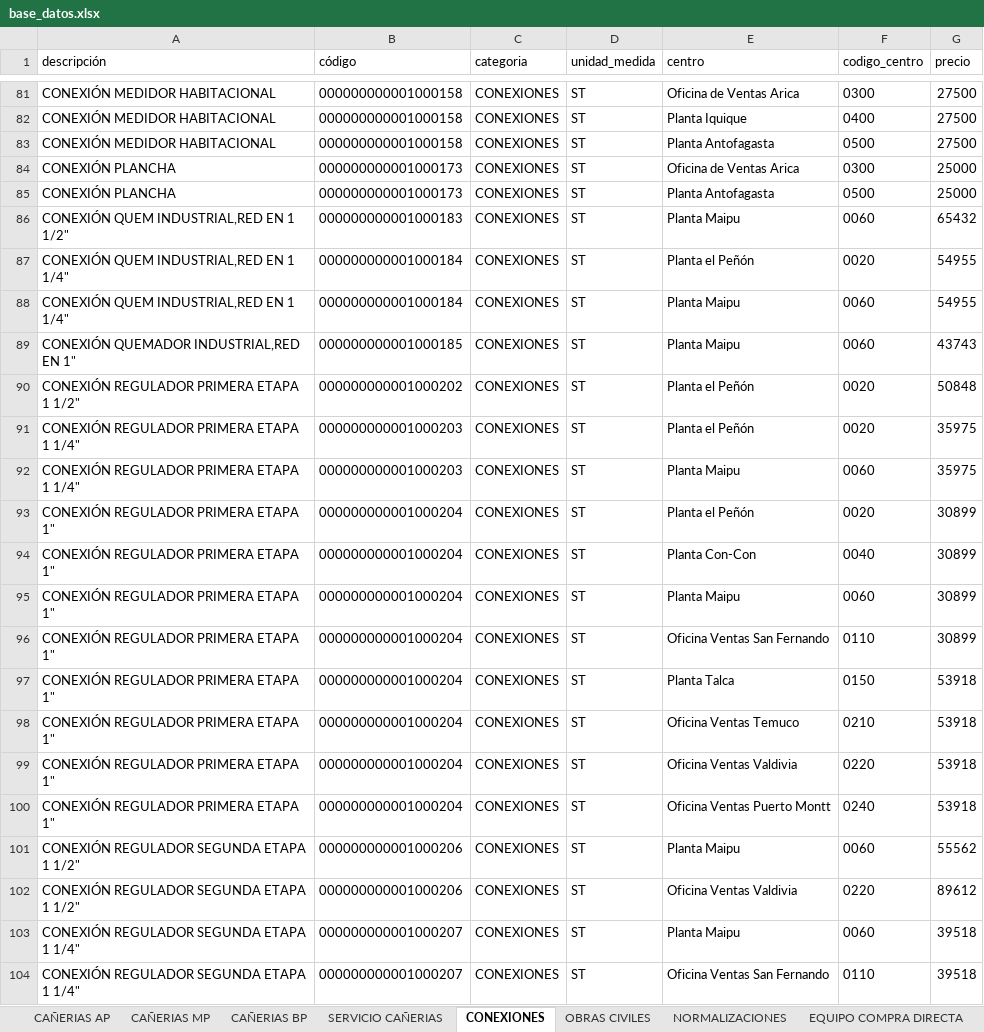
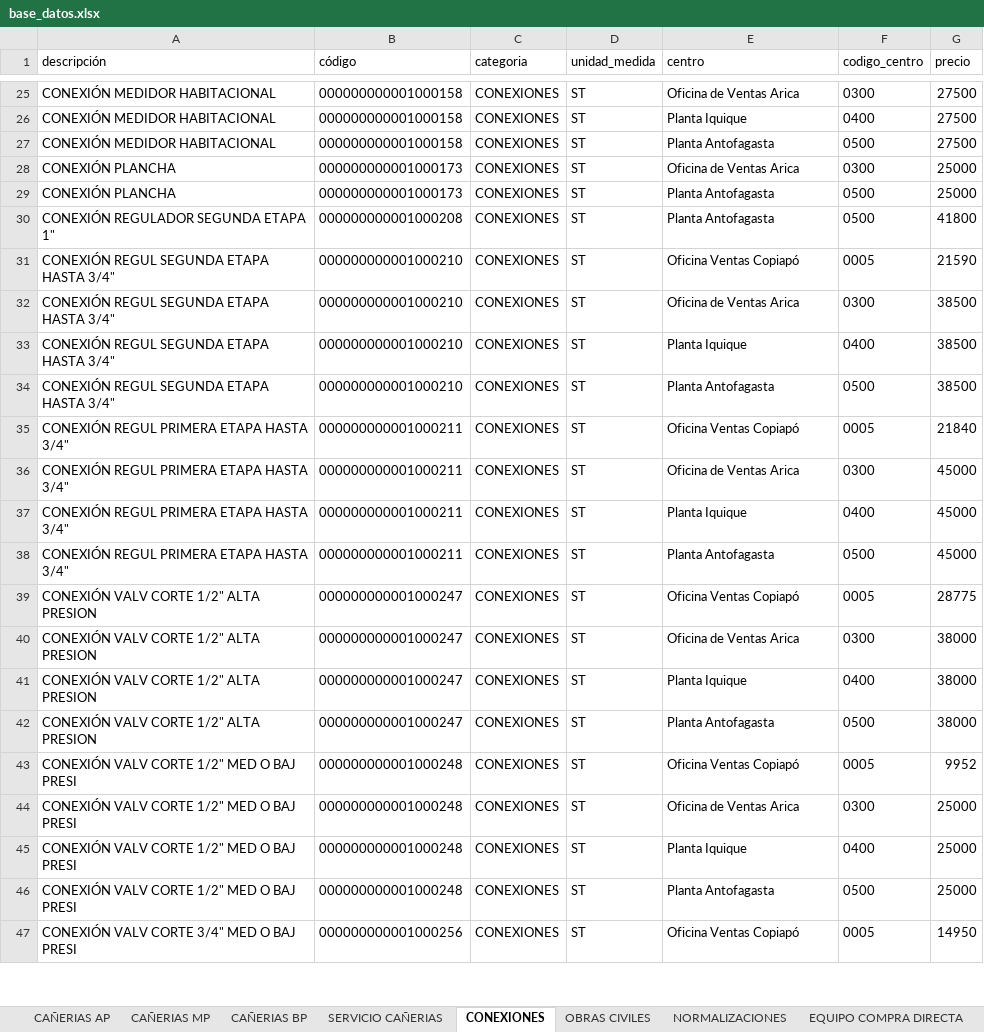
Before and after one commit to devece/NOTA-DE-VENTA-ABASTIBLE, an Excel workbook: base_datos.xlsx, sheet CONEXIONES, drawn as a sheet; only a part is shown, gaps mark what is left out; the shorter side is filled out with more unchanged rows; values as stored, in another font and other column widths than the file's, no borders; the diff covers the shown part only; the diff names each change by its address in the sheet, - before the commit and + after, or states it on an @@ line.

```diff
--- a/base_datos.xlsx (sheet CONEXIONES)
+++ b/base_datos.xlsx (sheet CONEXIONES)
-row 86: CONEXIÓN QUEM INDUSTRIAL,RED EN 1 1/2" | 000000000001000183 | CONEXIONES | ST | Planta Maipu | 0060 | 65432
-row 87: CONEXIÓN QUEM INDUSTRIAL,RED EN 1 1/4" | 000000000001000184 | CONEXIONES | ST | Planta el Peñón | 0020 | 54955
-row 88: CONEXIÓN QUEM INDUSTRIAL,RED EN 1 1/4" | 000000000001000184 | CONEXIONES | ST | Planta Maipu | 0060 | 54955
-row 89: CONEXIÓN QUEMADOR INDUSTRIAL,RED EN 1" | 000000000001000185 | CONEXIONES | ST | Planta Maipu | 0060 | 43743
-row 90: CONEXIÓN REGULADOR PRIMERA ETAPA 1 1/2" | 000000000001000202 | CONEXIONES | ST | Planta el Peñón | 0020 | 50848
-row 91: CONEXIÓN REGULADOR PRIMERA ETAPA 1 1/4" | 000000000001000203 | CONEXIONES | ST | Planta el Peñón | 0020 | 35975
-row 92: CONEXIÓN REGULADOR PRIMERA ETAPA 1 1/4" | 000000000001000203 | CONEXIONES | ST | Planta Maipu | 0060 | 35975
-row 93: CONEXIÓN REGULADOR PRIMERA ETAPA 1" | 000000000001000204 | CONEXIONES | ST | Planta el Peñón | 0020 | 30899
-row 94: CONEXIÓN REGULADOR PRIMERA ETAPA 1" | 000000000001000204 | CONEXIONES | ST | Planta Con-Con | 0040 | 30899
-row 95: CONEXIÓN REGULADOR PRIMERA ETAPA 1" | 000000000001000204 | CONEXIONES | ST | Planta Maipu | 0060 | 30899
-row 96: CONEXIÓN REGULADOR PRIMERA ETAPA 1" | 000000000001000204 | CONEXIONES | ST | Oficina Ventas San Fernando | 0110 | 30899
-row 97: CONEXIÓN REGULADOR PRIMERA ETAPA 1" | 000000000001000204 | CONEXIONES | ST | Planta Talca | 0150 | 53918
-row 98: CONEXIÓN REGULADOR PRIMERA ETAPA 1" | 000000000001000204 | CONEXIONES | ST | Oficina Ventas Temuco | 0210 | 53918
-row 99: CONEXIÓN REGULADOR PRIMERA ETAPA 1" | 000000000001000204 | CONEXIONES | ST | Oficina Ventas Valdivia | 0220 | 53918
-row 100: CONEXIÓN REGULADOR PRIMERA ETAPA 1" | 000000000001000204 | CONEXIONES | ST | Oficina Ventas Puerto Montt | 0240 | 53918
-row 101: CONEXIÓN REGULADOR SEGUNDA ETAPA 1 1/2" | 000000000001000206 | CONEXIONES | ST | Planta Maipu | 0060 | 55562
-row 102: CONEXIÓN REGULADOR SEGUNDA ETAPA 1 1/2" | 000000000001000206 | CONEXIONES | ST | Oficina Ventas Valdivia | 0220 | 89612
-row 103: CONEXIÓN REGULADOR SEGUNDA ETAPA 1 1/4" | 000000000001000207 | CONEXIONES | ST | Planta Maipu | 0060 | 39518
-row 104: CONEXIÓN REGULADOR SEGUNDA ETAPA 1 1/4" | 000000000001000207 | CONEXIONES | ST | Oficina Ventas San Fernando | 0110 | 39518
```
Also changed, not shown: 167 removed rows elsewhere in this sheet, sheet EQUIPO COMPRA DIRECTA, sheet NORMALIZACIONES, sheet SERVICIO COMPRA DIRECTA, sheet CAÑERIAS MP, sheet CAÑERIAS BP, sheet CAÑERIAS AP, 2 more sheets, 1 other file.
